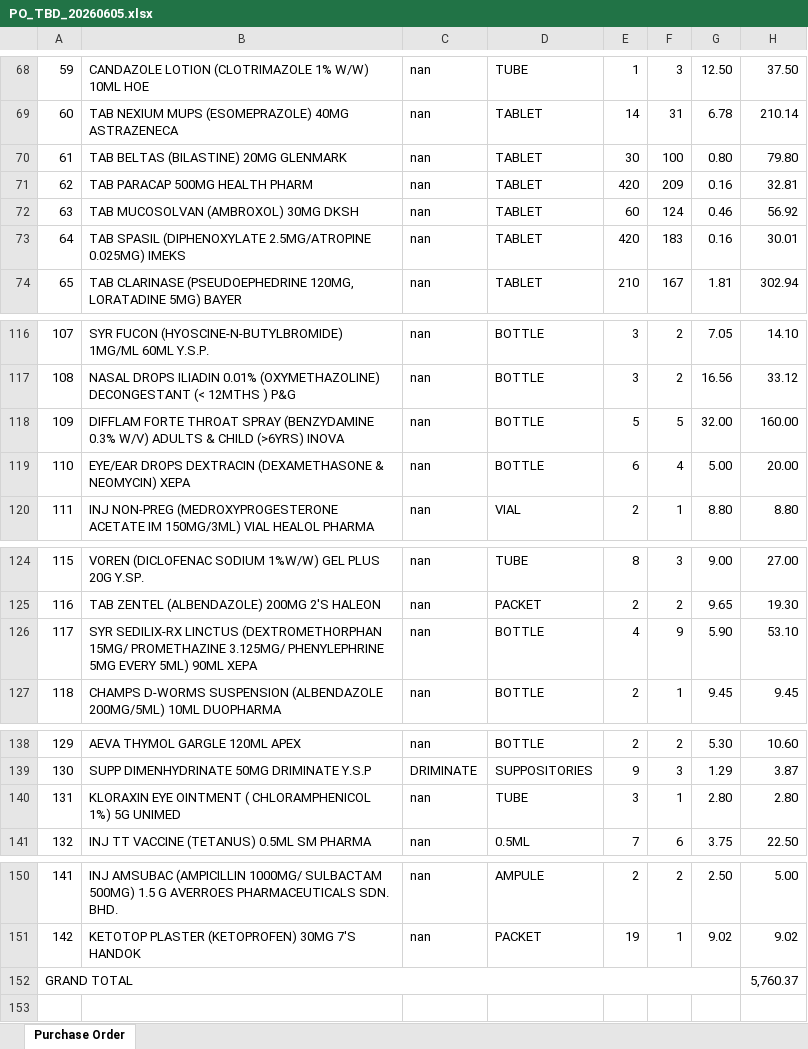
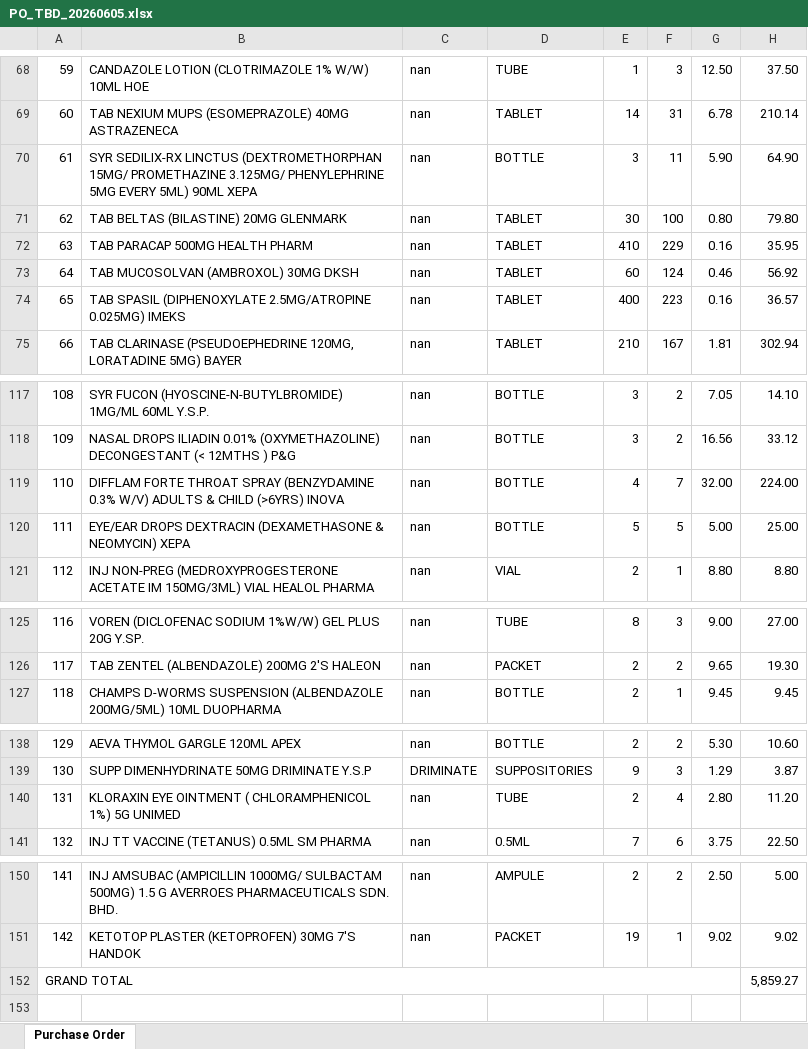
Before and after one commit to permaifong/permai-dashboard, an Excel workbook: PO_TBD_20260605.xlsx, sheet Purchase Order, drawn as a sheet; only a part is shown, gaps mark what is left out; values as stored, in another font and other column widths than the file's, no cell formats; removed rows and columns are numbered as before the commit, all else as after; the diff names each change by its address in the sheet, - before the commit and + after, or states it on an @@ line.

Commit message:
Auto-update: clinic data 2026-06-05

```diff
--- a/PO_TBD_20260605.xlsx (sheet Purchase Order)
+++ b/PO_TBD_20260605.xlsx (sheet Purchase Order)
+row 70: 61 | SYR SEDILIX-RX LINCTUS (DEXTROMETHORPHAN 15MG/ PROMETHAZINE 3.125MG/ PHENYLEPHRINE 5MG EVERY 5ML) 90ML XEPA | nan | BOTTLE | 3 | 11 | 5.90 | 64.90
@@ column A renumbered between rows 71 and 155 @@
-E72: 420
+E72: 410
-F72: 209
+F72: 229
-H72: 32.81
+H72: 35.95
-E74: 420
+E74: 400
-F74: 183
+F74: 223
-H74: 30.01
+H74: 36.57
-E119: 5
+E119: 4
-F119: 5
+F119: 7
-H119: 160.00
+H119: 224.00
-E120: 6
+E120: 5
-F120: 4
+F120: 5
-H120: 20.00
+H120: 25.00
-row 126: 117 | SYR SEDILIX-RX LINCTUS (DEXTROMETHORPHAN 15MG/ PROMETHAZINE 3.125MG/ PHENYLEPHRINE 5MG EVERY 5ML) 90ML XEPA | nan | BOTTLE | 4 | 9 | 5.90 | 53.10
-E140: 3
+E140: 2
-F140: 1
+F140: 4
-H140: 2.80
+H140: 11.20
-H152: 5,760.37
+H152: 5,859.27
```
Also changed, not shown: cell formats.
